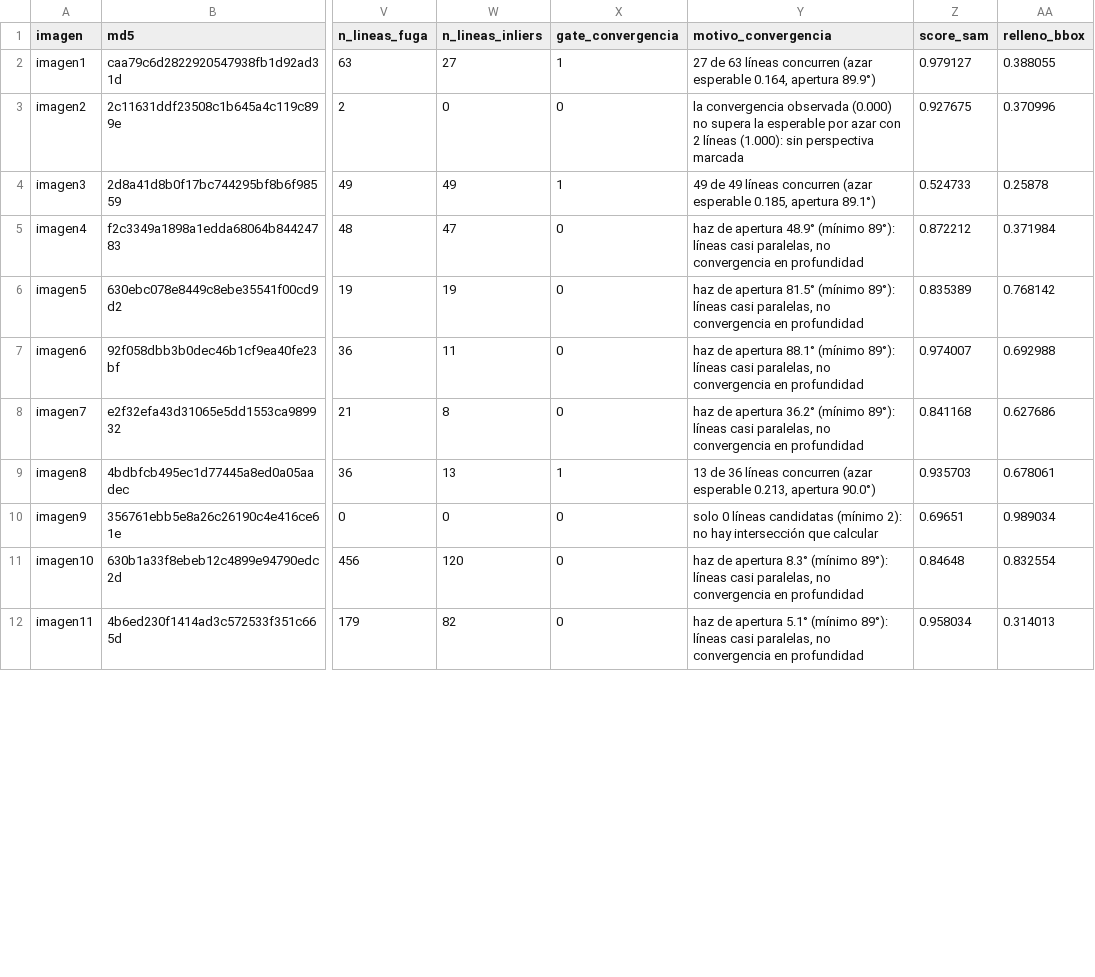
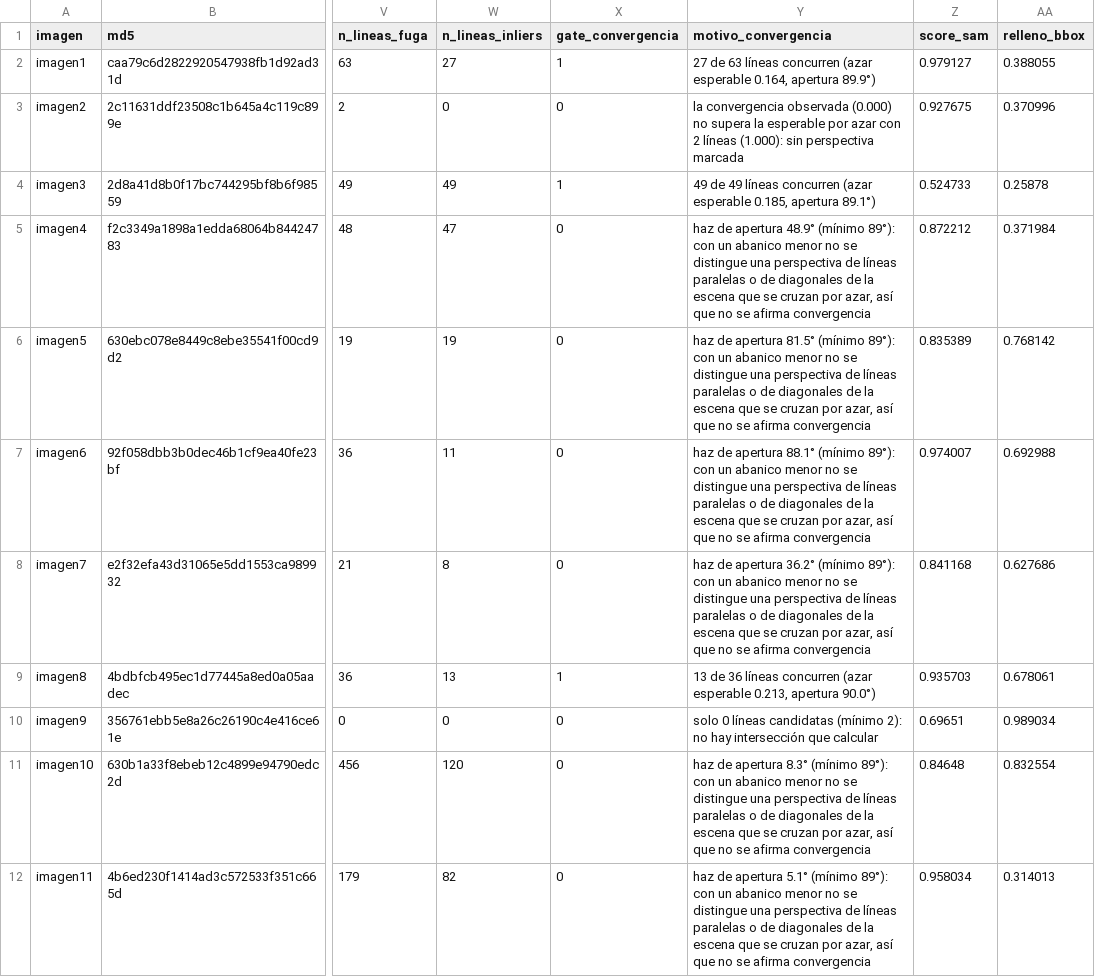
Before and after one commit to javigz642/tfg_multiagente_fotografia_UAH, a CSV file: experimentos/resultados/calibracion/medidas_calibracion.csv, drawn as a sheet; only a part is shown, gaps mark what is left out; the diff covers the shown part only; the diff names each change by its address in the sheet, - before the commit and + after, or states it on an @@ line.

Commit message:
Re-medicion tras corregir el mensaje de convergencia

```diff
--- a/experimentos/resultados/calibracion/medidas_calibracion.csv
+++ b/experimentos/resultados/calibracion/medidas_calibracion.csv
-Y5 (motivo_convergencia): …(mínimo 89°): líneas casi paralelas, no convergencia en profundidad
+Y5 (motivo_convergencia): …(mínimo 89°): con un abanico menor no se distingue una perspectiva de líneas paralelas o de diagonales de la escena que se cruzan por azar, así que no se afirma convergencia
-Y6 (motivo_convergencia): …(mínimo 89°): líneas casi paralelas, no convergencia en profundidad
+Y6 (motivo_convergencia): …(mínimo 89°): con un abanico menor no se distingue una perspectiva de líneas paralelas o de diagonales de la escena que se cruzan por azar, así que no se afirma convergencia
-Y7 (motivo_convergencia): …(mínimo 89°): líneas casi paralelas, no convergencia en profundidad
+Y7 (motivo_convergencia): …(mínimo 89°): con un abanico menor no se distingue una perspectiva de líneas paralelas o de diagonales de la escena que se cruzan por azar, así que no se afirma convergencia
-Y8 (motivo_convergencia): …(mínimo 89°): líneas casi paralelas, no convergencia en profundidad
+Y8 (motivo_convergencia): …(mínimo 89°): con un abanico menor no se distingue una perspectiva de líneas paralelas o de diagonales de la escena que se cruzan por azar, así que no se afirma convergencia
-Y11 (motivo_convergencia): …(mínimo 89°): líneas casi paralelas, no convergencia en profundidad
+Y11 (motivo_convergencia): …(mínimo 89°): con un abanico menor no se distingue una perspectiva de líneas paralelas o de diagonales de la escena que se cruzan por azar, así que no se afirma convergencia
-Y12 (motivo_convergencia): …(mínimo 89°): líneas casi paralelas, no convergencia en profundidad
+Y12 (motivo_convergencia): …(mínimo 89°): con un abanico menor no se distingue una perspectiva de líneas paralelas o de diagonales de la escena que se cruzan por azar, así que no se afirma convergencia
```
Also changed, not shown: 38 edited cells elsewhere in this file, 1 other file.
